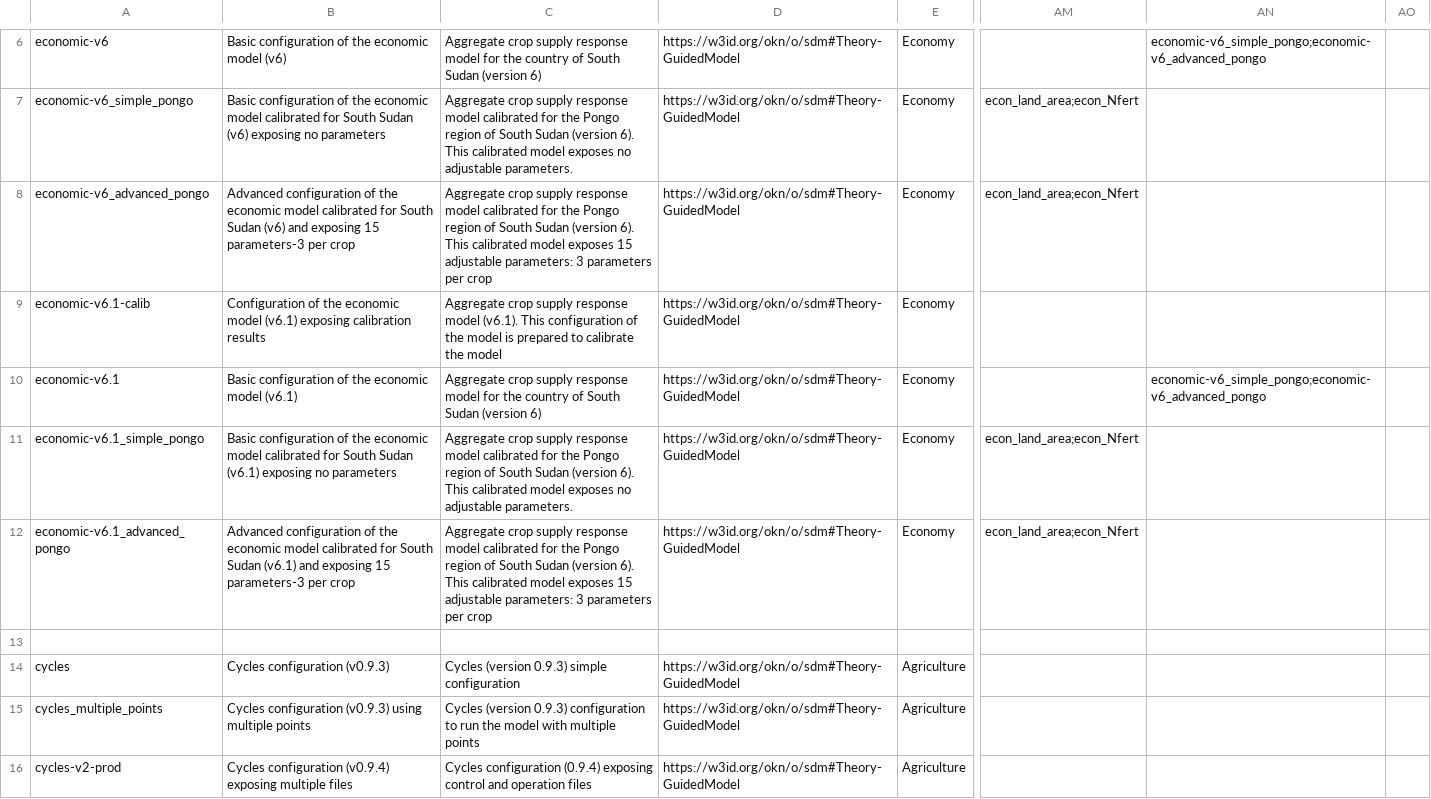
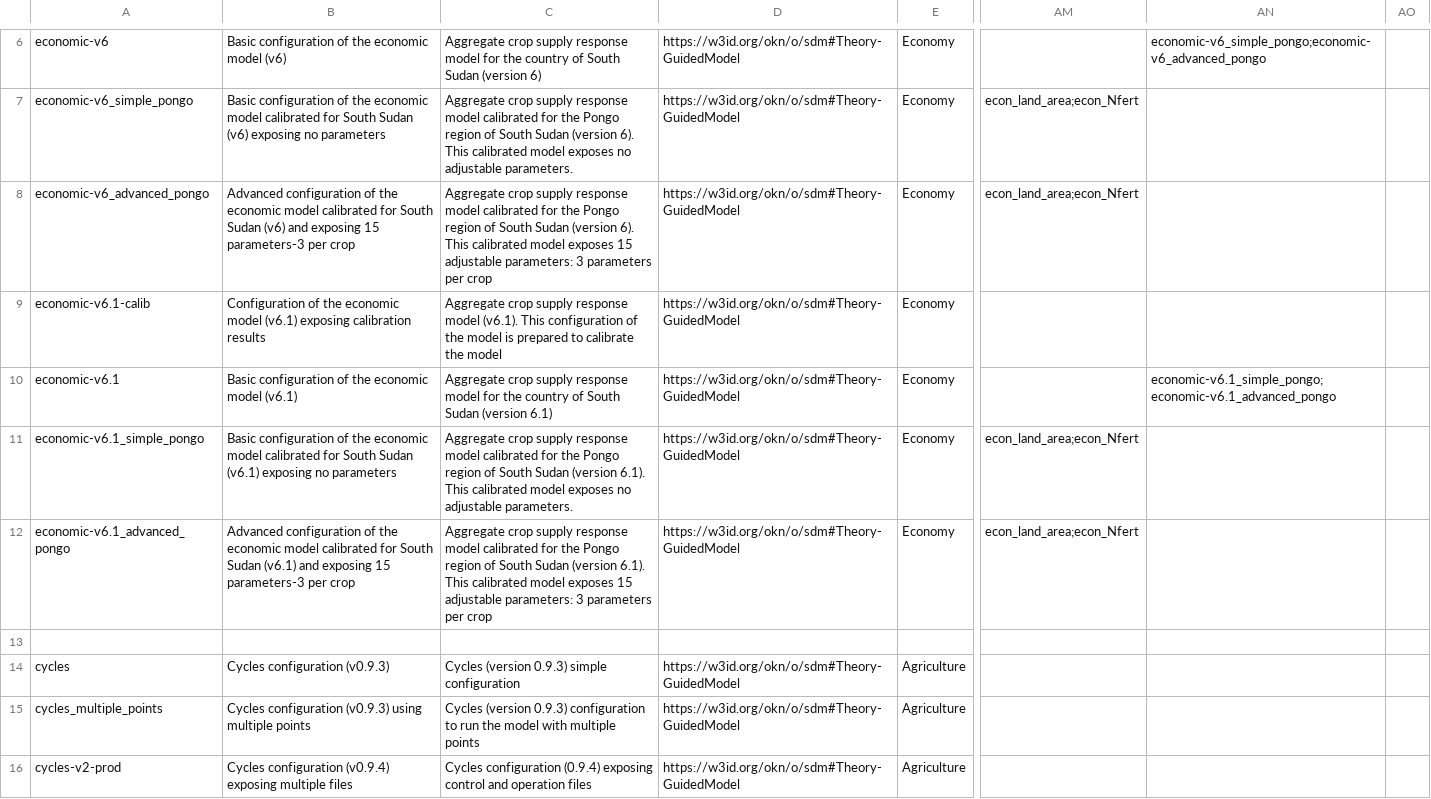
Before and after one commit to mintproject/ModelCatalog, a CSV file: Data/ModelConfiguration.csv, drawn as a sheet; only a part is shown, gaps mark what is left out; the diff covers the shown part only; the diff names each change by its address in the sheet, - before the commit and + after, or states it on an @@ line.

```diff
--- a/Data/ModelConfiguration.csv
+++ b/Data/ModelConfiguration.csv
-C10: …Sudan (version 6)
+C10: …Sudan (version 6.1)
-AN10: economic-v6_simple_pongo;economic-v6_advanced_pongo
+AN10: economic-v6.1_simple_pongo;economic-v6.1_advanced_pongo
-C11: …Sudan (version 6). This calibrated…
+C11: …Sudan (version 6.1). This calibrated…
-C12: …Sudan (version 6). This calibrated…
+C12: …Sudan (version 6.1). This calibrated…
```
Also changed, not shown: 4 edited cells elsewhere in this file, Data/DatasetSpecification.csv, Data/Parameter.csv.
